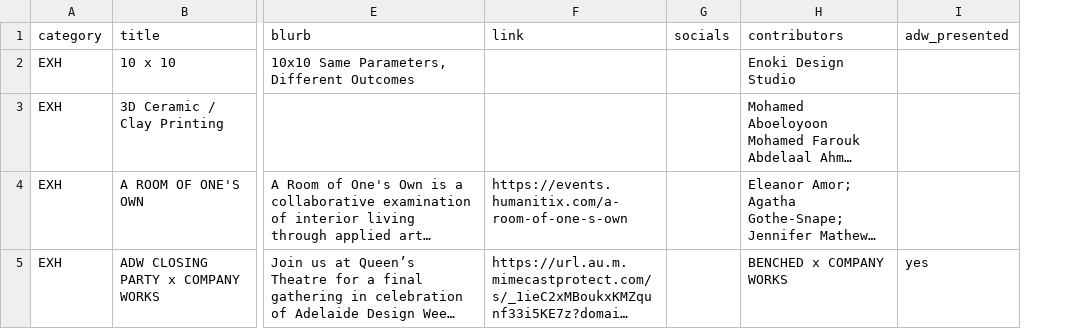
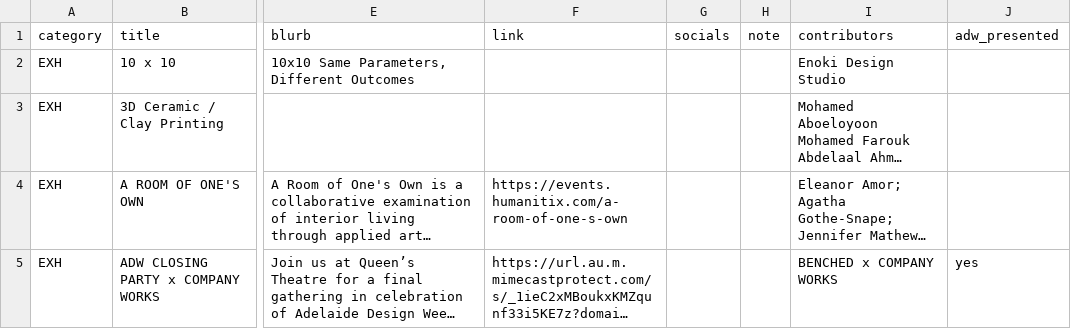
Before and after one commit to apenning-hub/adw-website, a CSV file: src/_data/program-2026.csv, drawn as a sheet; only a part is shown, gaps mark what is left out; long unchanged cells end in …; the diff covers the shown part only; the diff names each change by its address in the sheet, - before the commit and + after, or states it on an @@ line.

```diff
--- a/src/_data/program-2026.csv
+++ b/src/_data/program-2026.csv
+column H (note), empty
```
Also changed, not shown: 5 edited cells elsewhere in this file, 5 other files.
